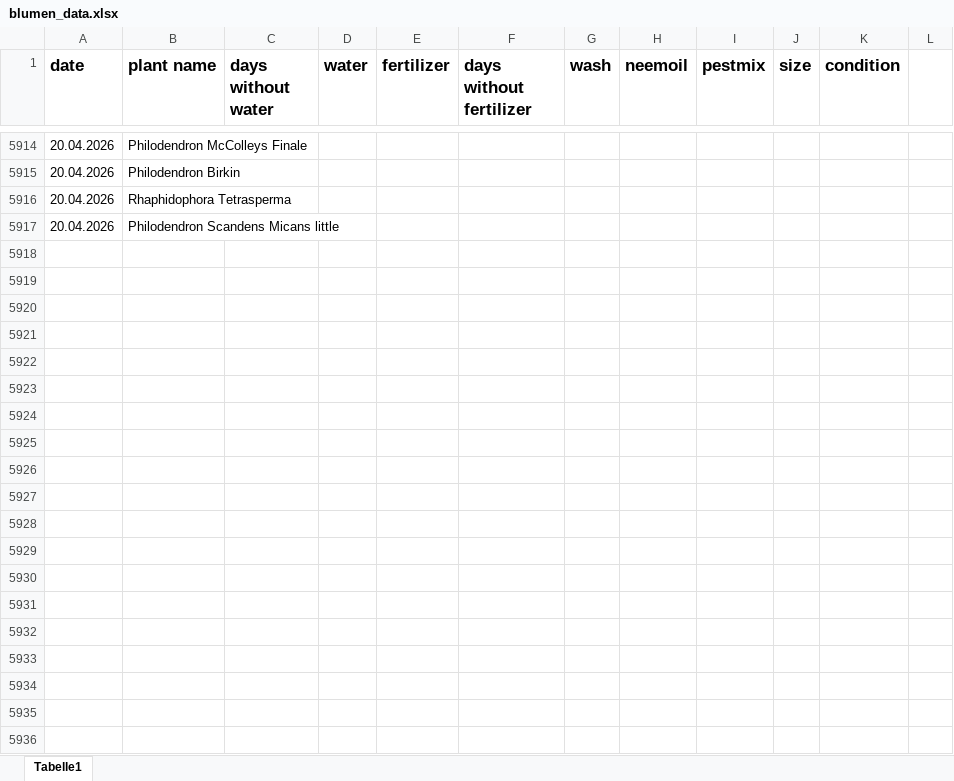
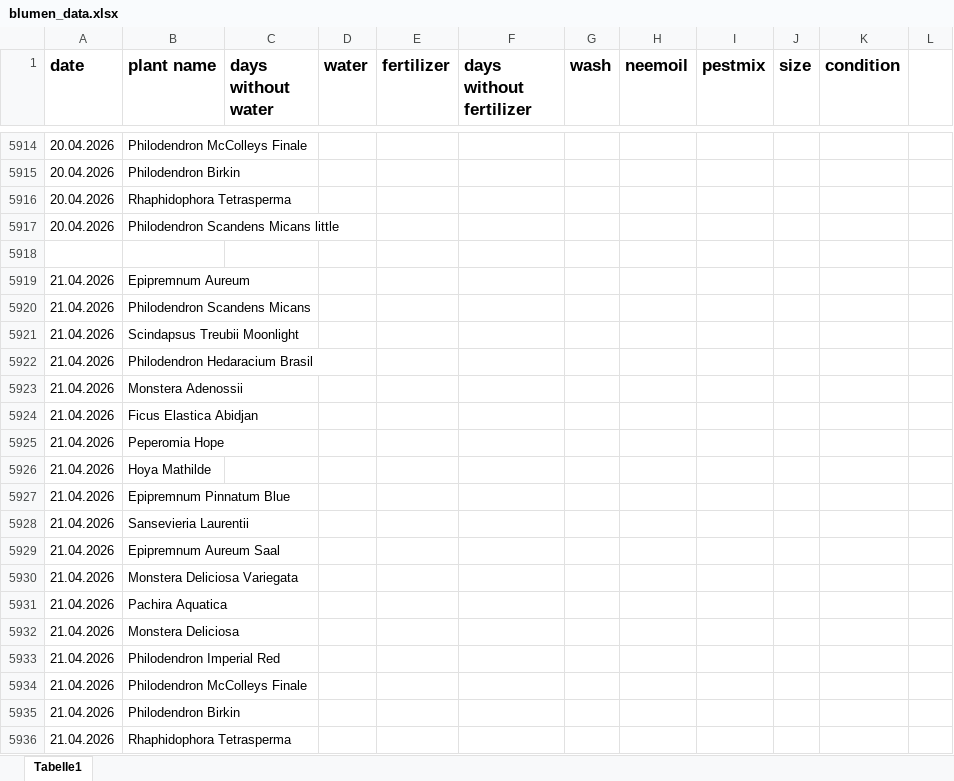
Before and after one commit to Iakithega/blumn, an Excel workbook: data/blumen_data.xlsx, sheet Tabelle1, drawn as a sheet; only a part is shown, gaps mark what is left out; values as stored, in another font and other column widths than the file's, no borders; the diff covers the shown part only; the diff names each change by its address in the sheet, - before the commit and + after, or states it on an @@ line.

Commit message:
nentry

```diff
--- a/data/blumen_data.xlsx (sheet Tabelle1)
+++ b/data/blumen_data.xlsx (sheet Tabelle1)
+row 5918: (empty)
+row 5919: 21.04.2026 | Epipremnum Aureum
+row 5920: 21.04.2026 | Philodendron Scandens Micans
+row 5921: 21.04.2026 | Scindapsus Treubii Moonlight
+row 5922: 21.04.2026 | Philodendron Hedaracium Brasil
+row 5923: 21.04.2026 | Monstera Adenossii
+row 5924: 21.04.2026 | Ficus Elastica Abidjan
+row 5925: 21.04.2026 | Peperomia Hope
+row 5926: 21.04.2026 | Hoya Mathilde
+row 5927: 21.04.2026 | Epipremnum Pinnatum Blue
+row 5928: 21.04.2026 | Sansevieria Laurentii
+row 5929: 21.04.2026 | Epipremnum Aureum Saal
+row 5930: 21.04.2026 | Monstera Deliciosa Variegata
+row 5931: 21.04.2026 | Pachira Aquatica
+row 5932: 21.04.2026 | Monstera Deliciosa
+row 5933: 21.04.2026 | Philodendron Imperial Red
+row 5934: 21.04.2026 | Philodendron McColleys Finale
+row 5935: 21.04.2026 | Philodendron Birkin
+row 5936: 21.04.2026 | Rhaphidophora Tetrasperma
```
Also changed, not shown: 61 added rows, 6 edited cells and cell formats elsewhere in this sheet.
